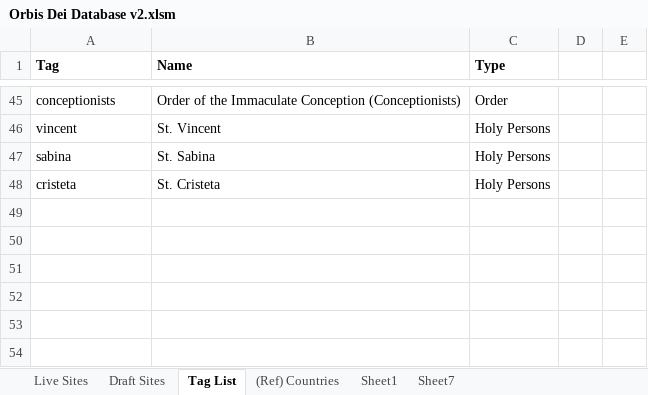
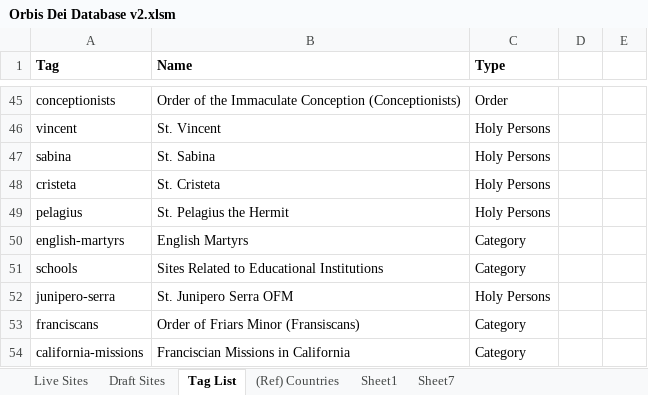
Before and after one commit to orbis-dei/orbis-dei.github.io, an Excel workbook: Orbis Dei Database v2.xlsm, sheet Tag List, drawn as a sheet; only a part is shown, gaps mark what is left out; values as stored, in another font and other column widths than the file's, no borders; the diff names each change by its address in the sheet, - before the commit and + after, or states it on an @@ line.

```diff
--- a/Orbis Dei Database v2.xlsm (sheet Tag List)
+++ b/Orbis Dei Database v2.xlsm (sheet Tag List)
+row 49: pelagius | St. Pelagius the Hermit | Holy Persons
+row 50: english-martyrs | English Martyrs | Category
+row 51: schools | Sites Related to Educational Institutions | Category
+row 52: junipero-serra | St. Junipero Serra OFM | Holy Persons
+row 53: franciscans | Order of Friars Minor (Fransiscans) | Category
+row 54: california-missions | Franciscian Missions in California | Category
```
Also changed, not shown: sheet Live Sites, formulas that keep their value.
